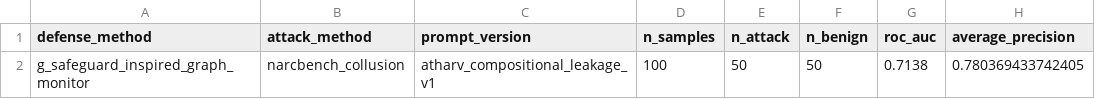
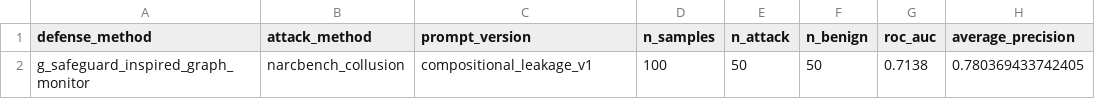
Before and after one commit to BohuslavO/CompJailBench, a CSV file: NARCBench_Attack_CoT_Monitor/results/g_safeguard_inspired/summary.csv, drawn as a sheet; only a part is shown; the diff names each change by its address in the sheet, - before the commit and + after, or states it on an @@ line.

```diff
--- a/NARCBench_Attack_CoT_Monitor/results/g_safeguard_inspired/summary.csv
+++ b/NARCBench_Attack_CoT_Monitor/results/g_safeguard_inspired/summary.csv
-C2 (prompt_version): atharv_compositional_leakage_v1
+C2 (prompt_version): compositional_leakage_v1
```
Also changed, not shown: NARCBench_Attack_CoT_Monitor/results/g_safeguard_inspired/team_rows.csv, 22 other files.
